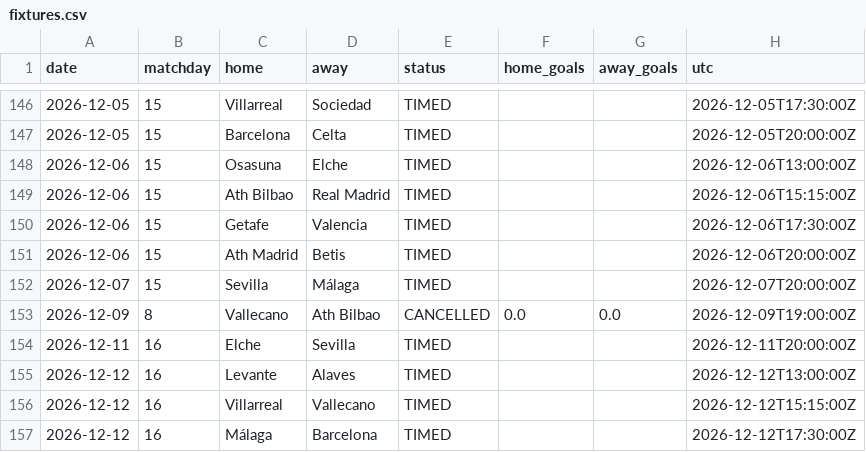
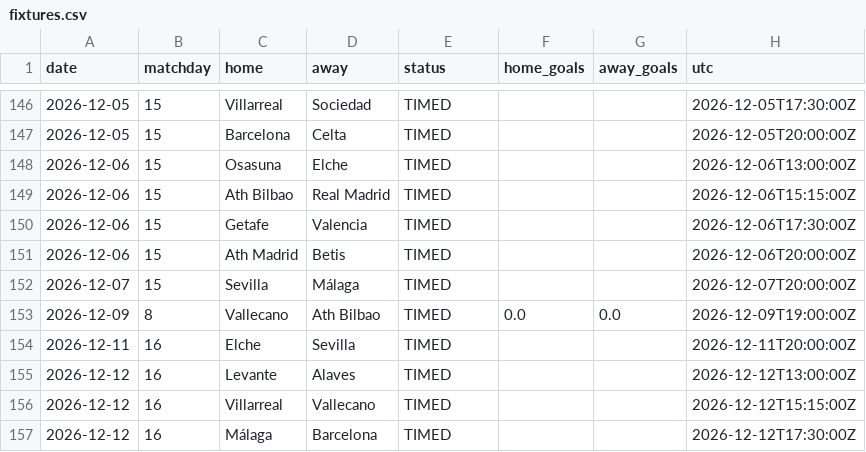
Before and after one commit to Treforis/Football-Score-Predictor, a CSV file: artifacts/PD/fixtures.csv, drawn as a sheet; only a part is shown, gaps mark what is left out; the diff names each change by its address in the sheet, - before the commit and + after, or states it on an @@ line.

```diff
--- a/artifacts/PD/fixtures.csv
+++ b/artifacts/PD/fixtures.csv
-E153 (status): CANCELLED
+E153 (status): TIMED
```
Also changed, not shown: artifacts/FL1/fixtures.csv, artifacts/FL1/weekly.csv, 1 other file.
